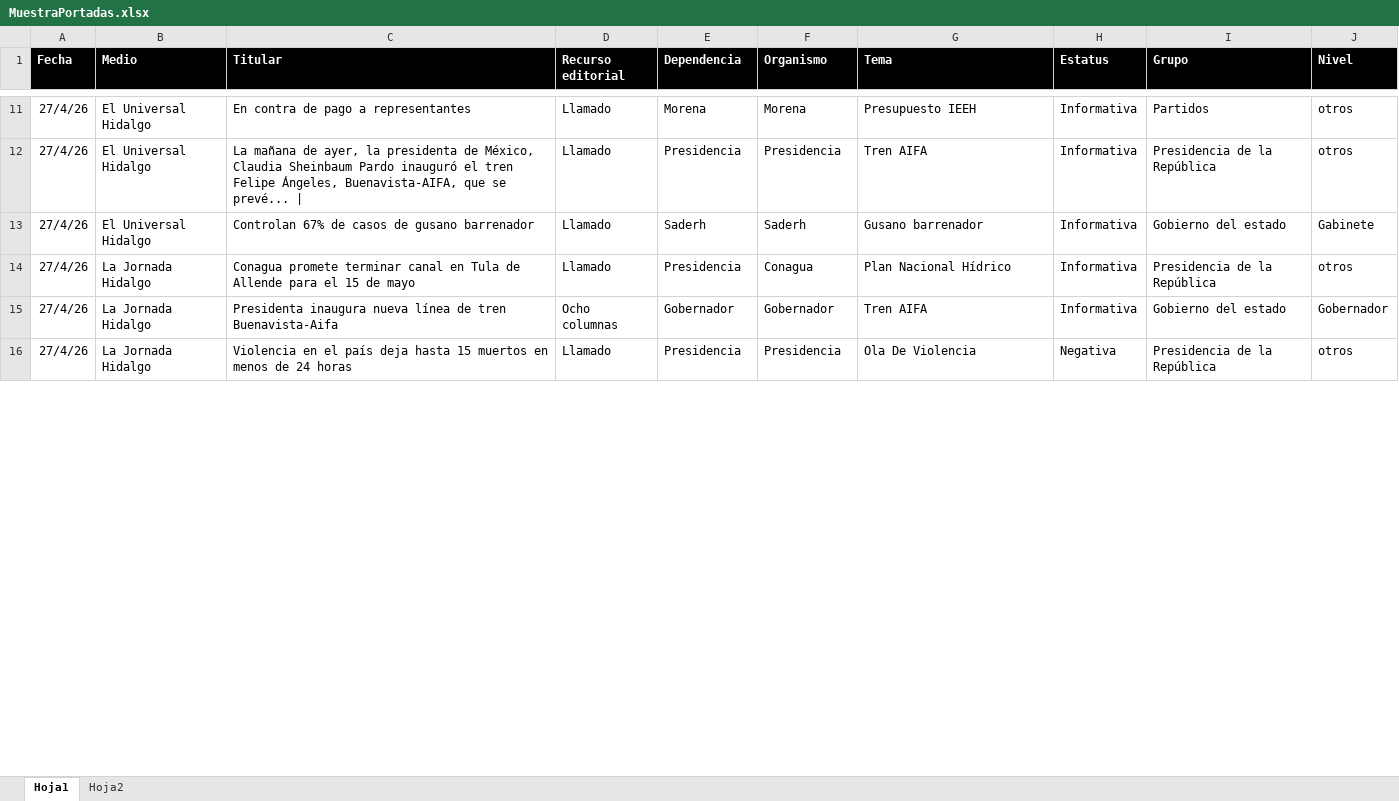
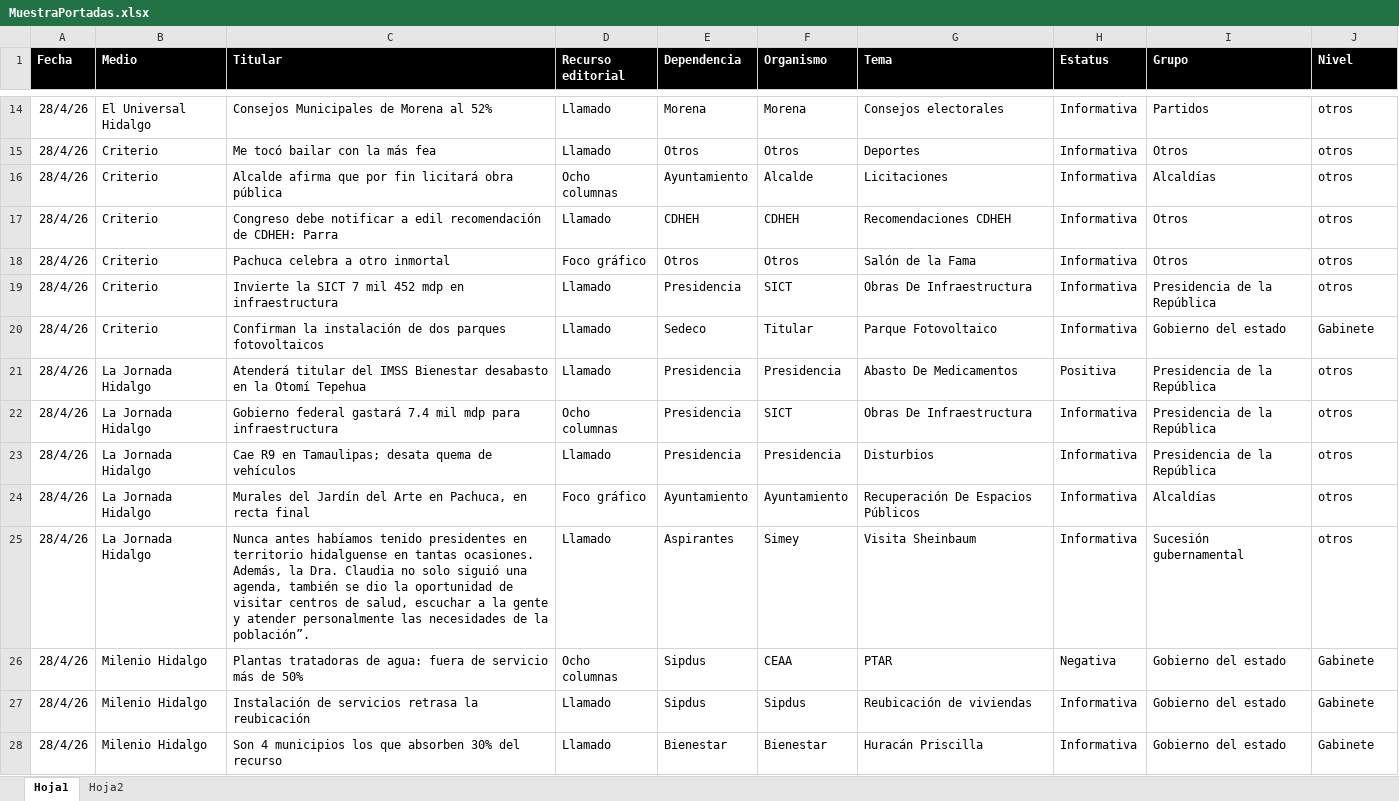
Before and after one commit to thelonious9/Reporteportadas, an Excel workbook: MuestraPortadas.xlsx, sheet Hoja1, drawn as a sheet; only a part is shown, gaps mark what is left out; values as stored, in another font and other column widths than the file's, no borders; table styles not drawn; removed rows and columns are numbered as before the commit, all else as after; the diff covers the shown part only; the diff names each change by its address in the sheet, - before the commit and + after, or states it on an @@ line.

```diff
--- a/MuestraPortadas.xlsx (sheet Hoja1)
+++ b/MuestraPortadas.xlsx (sheet Hoja1)
-A14 (Fecha): 27/4/26
+A14 (Fecha): 28/4/26
-C14 (Titular): En contra de pago a representantes
+C14 (Titular): Consejos Municipales de Morena al 52%
-G14 (Tema): Presupuesto IEEH
+G14 (Tema): Consejos electorales
+row 15: 28/4/26 | Criterio | Me tocó bailar con la más fea | Llamado | Otros | Otros | Deportes | Informativa | Otros | otros
+row 16: 28/4/26 | Criterio | Alcalde afirma que por fin licitará obra pública | Ocho columnas | Ayuntamiento | Alcalde | Licitaciones | Informativa | Alcaldías | otros
+row 17: 28/4/26 | Criterio | Congreso debe notificar a edil recomendación de CDHEH: Parra | Llamado | CDHEH | CDHEH | Recomendaciones CDHEH | Informativa | Otros | otros
+row 18: 28/4/26 | Criterio | Pachuca celebra a otro inmortal | Foco gráfico | Otros | Otros | Salón de la Fama | Informativa | Otros | otros
-A19:A21 (Fecha): 27/4/26
+A19:A21 (Fecha): 28/4/26
-B19:B20 (Medio): El Universal Hidalgo
+B19:B20 (Medio): Criterio
-C19 (Titular): La mañana de ayer, la presidenta de México, Claudia Sheinbaum Pardo inauguró el tren Felipe Ángeles, Buenavista-AIFA, que se prevé... |
+C19 (Titular): Invierte la SICT 7 mil 452 mdp en infraestructura
-F19 (Organismo): Presidencia
+F19 (Organismo): SICT
-G19 (Tema): Tren AIFA
+G19 (Tema): Obras De Infraestructura
-C20 (Titular): Controlan 67% de casos de gusano barrenador
+C20 (Titular): Confirman la instalación de dos parques fotovoltaicos
-E20 (Dependencia): Saderh
+E20 (Dependencia): Sedeco
-F20 (Organismo): Saderh
+F20 (Organismo): Titular
-G20 (Tema): Gusano barrenador
+G20 (Tema): Parque Fotovoltaico
-C21 (Titular): Conagua promete terminar canal en Tula de Allende para el 15 de mayo
+C21 (Titular): Atenderá titular del IMSS Bienestar desabasto en la Otomí Tepehua
-F21 (Organismo): Conagua
+F21 (Organismo): Presidencia
-G21 (Tema): Plan Nacional Hídrico
+G21 (Tema): Abasto De Medicamentos
-H21 (Estatus): Informativa
+H21 (Estatus): Positiva
-row 15: 27/4/26 | La Jornada Hidalgo | Presidenta inaugura nueva línea de tren Buenavista-Aifa | Ocho columnas | Gobernador | Gobernador | Tren AIFA | Informativa | Gobierno del estado | Gobernador
+row 22: 28/4/26 | La Jornada Hidalgo | Gobierno federal gastará 7.4 mil mdp para infraestructura | Ocho columnas | Presidencia | SICT | Obras De Infraestructura | Informativa | Presidencia de la República | otros
-A23 (Fecha): 27/4/26
+A23 (Fecha): 28/4/26
-C23 (Titular): Violencia en el país deja hasta 15 muertos en menos de 24 horas
+C23 (Titular): Cae R9 en Tamaulipas; desata quema de vehículos
-G23 (Tema): Ola De Violencia
+G23 (Tema): Disturbios
-H23 (Estatus): Negativa
+H23 (Estatus): Informativa
+row 24: 28/4/26 | La Jornada Hidalgo | Murales del Jardín del Arte en Pachuca, en recta final | Foco gráfico | Ayuntamiento | Ayuntamiento | Recuperación De Espacios Públicos | Informativa | Alcaldías | otros
+row 25: 28/4/26 | La Jornada Hidalgo | Nunca antes habíamos tenido presidentes en territorio hidalguense en tantas ocasiones. Además, la Dra. Claudia no solo siguió una agenda, también se dio la oportunidad de visitar centros de salud, escuchar a la gente y atender personalmente las necesidades de la población”. | Llamado | Aspirantes | Simey | Visita Sheinbaum | Informativa | Sucesión gubernamental | otros
+row 26: 28/4/26 | Milenio Hidalgo | Plantas tratadoras de agua: fuera de servicio más de 50% | Ocho columnas | Sipdus | CEAA | PTAR | Negativa | Gobierno del estado | Gabinete
+row 27: 28/4/26 | Milenio Hidalgo | Instalación de servicios retrasa la reubicación | Llamado | Sipdus | Sipdus | Reubicación de viviendas | Informativa | Gobierno del estado | Gabinete
+row 28: 28/4/26 | Milenio Hidalgo | Son 4 municipios los que absorben 30% del recurso | Llamado | Bienestar | Bienestar | Huracán Priscilla | Informativa | Gobierno del estado | Gabinete
```
Also changed, not shown: 24 added rows, 28 removed rows and 120 edited cells elsewhere in this sheet, 3 other files.
